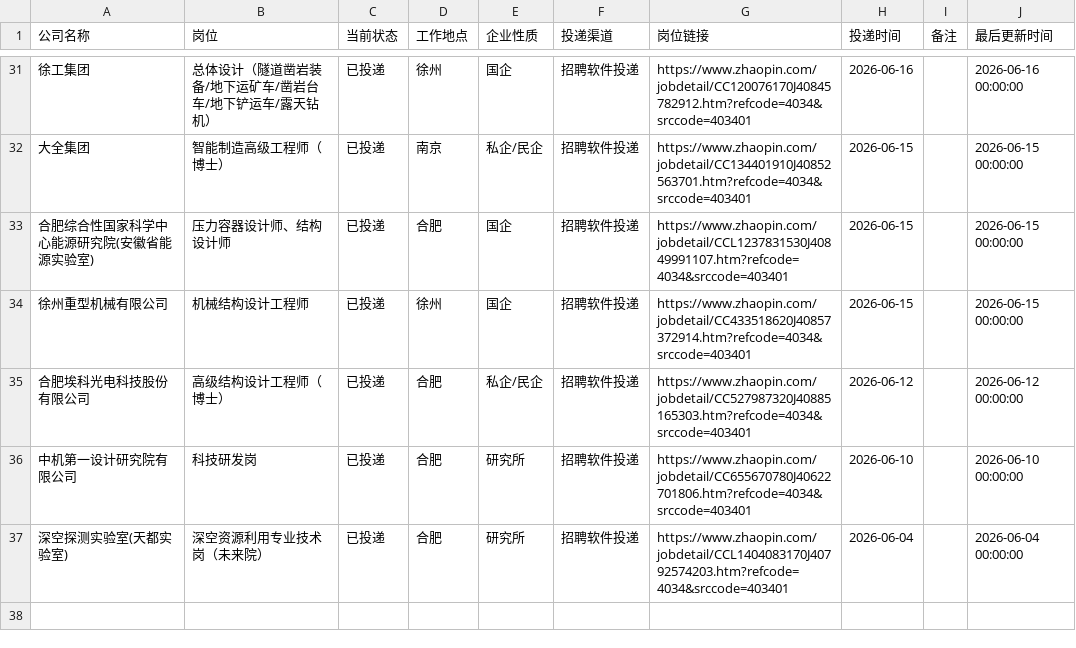
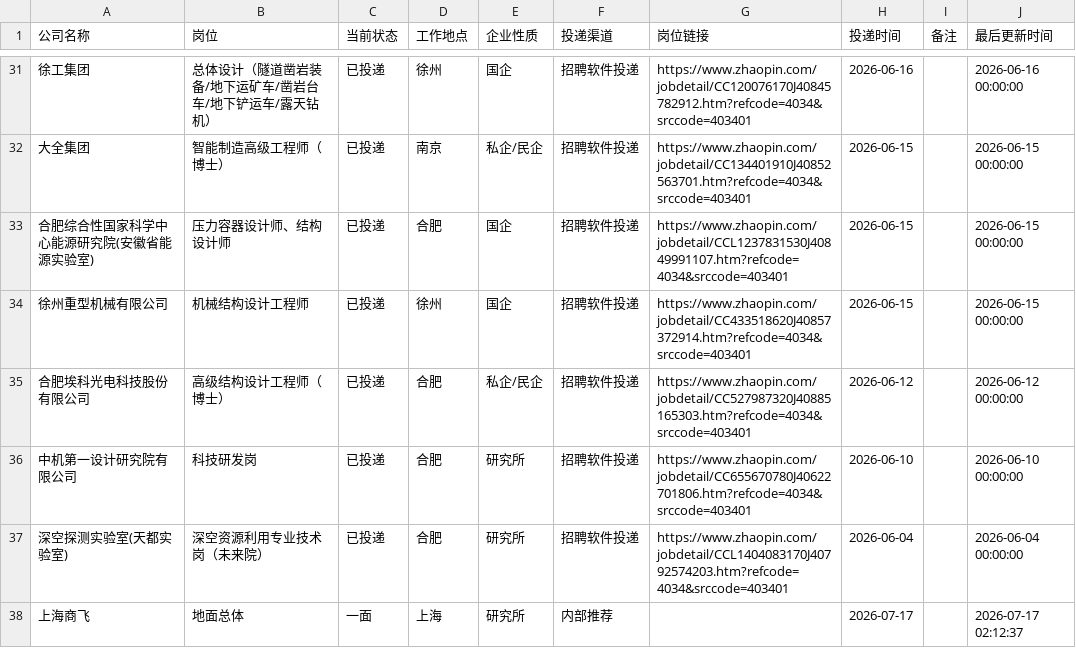
Before and after one commit to limengsheng981-hash/my-offer-tracker, a CSV file: job_applications.csv, drawn as a sheet; only a part is shown, gaps mark what is left out.

Commit message:
自动同步求职进度 2026-07-17 02:12

```diff
--- a/job_applications.csv
+++ b/job_applications.csv
@@ -37 +37,2 @@
 深空探测实验室(天都实验室),深空资源利用专业技术岗（未来院）,已投递,合肥,研究所,招聘软件投递,https://www.zhaopin.com/jobdetail/CCL1404083170J40792574203.htm?refcode=4034&srccode=403401,2026-06-04,,2026-06-04 00:00:00
+上海商飞,地面总体,一面,上海,研究所,内部推荐,,2026-07-17,,2026-07-17 02:12:37
```
